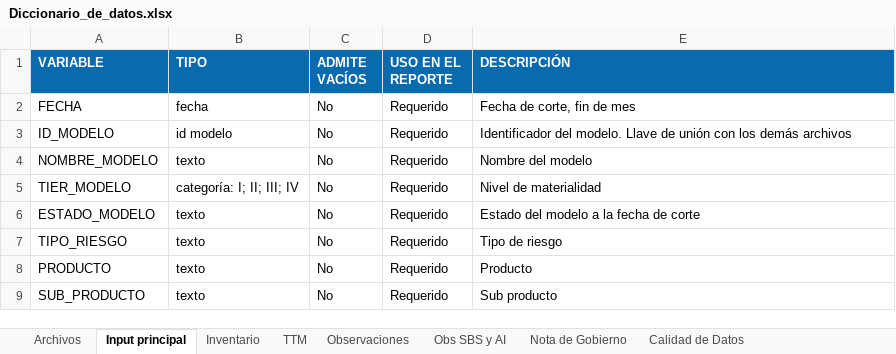
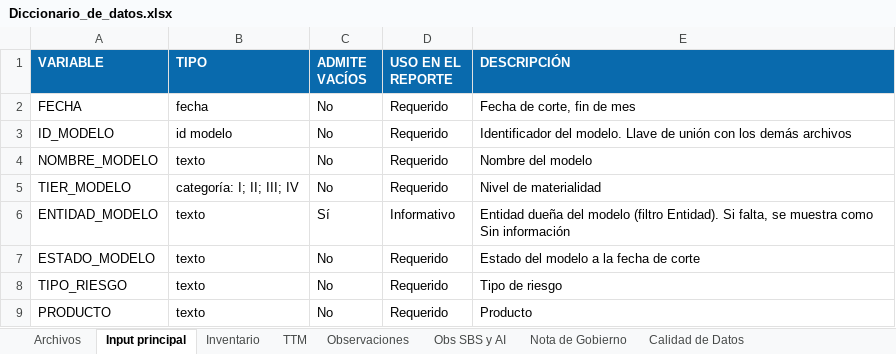
Before and after one commit to DanteBarreto/Score-MRM-2.0, an Excel workbook: docs/referencia/Diccionario_de_datos.xlsx, sheet Input principal, drawn as a sheet; only a part is shown; the shorter side is filled out with more unchanged rows; values as stored, in another font and other column widths than the file's, no borders; the diff names each change by its address in the sheet, - before the commit and + after, or states it on an @@ line.

```diff
--- a/docs/referencia/Diccionario_de_datos.xlsx (sheet Input principal)
+++ b/docs/referencia/Diccionario_de_datos.xlsx (sheet Input principal)
+row 6: ENTIDAD_MODELO | texto | Sí | Informativo | Entidad dueña del modelo (filtro Entidad). Si falta, se muestra como Sin información
```
Also changed, not shown: 8 other files.
